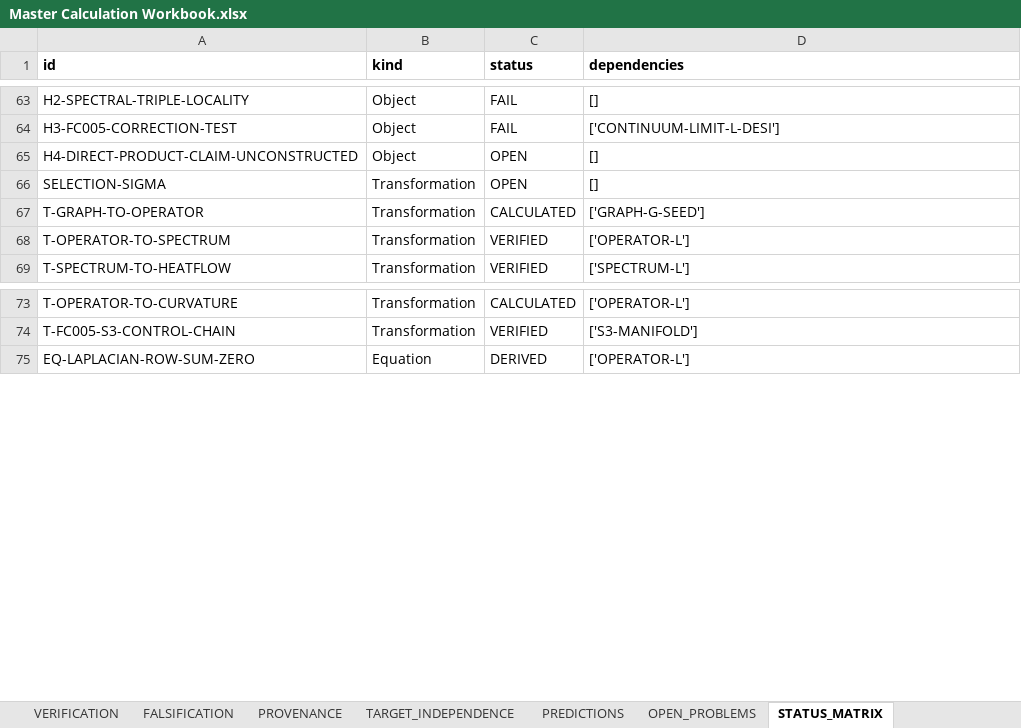
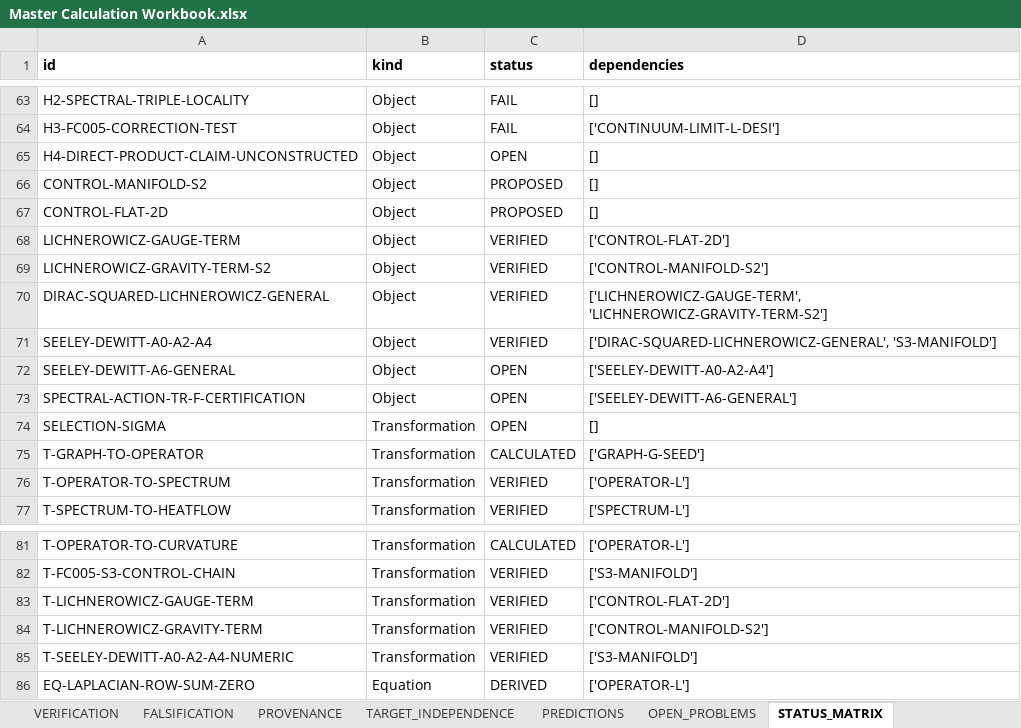
Before and after one commit to BLZIX989/SEIT, an Excel workbook: Master Calculation Workbook.xlsx, sheet STATUS_MATRIX, drawn as a sheet; only a part is shown, gaps mark what is left out; values as stored, in another font and other column widths than the file's, no borders; the diff names each change by its address in the sheet, - before the commit and + after, or states it on an @@ line.

```diff
--- a/Master Calculation Workbook.xlsx (sheet STATUS_MATRIX)
+++ b/Master Calculation Workbook.xlsx (sheet STATUS_MATRIX)
+row 66: CONTROL-MANIFOLD-S2 | Object | PROPOSED | []
+row 67: CONTROL-FLAT-2D | Object | PROPOSED | []
+row 68: LICHNEROWICZ-GAUGE-TERM | Object | VERIFIED | ['CONTROL-FLAT-2D']
+row 69: LICHNEROWICZ-GRAVITY-TERM-S2 | Object | VERIFIED | ['CONTROL-MANIFOLD-S2']
+row 70: DIRAC-SQUARED-LICHNEROWICZ-GENERAL | Object | VERIFIED | ['LICHNEROWICZ-GAUGE-TERM', 'LICHNEROWICZ-GRAVITY-TERM-S2']
+row 71: SEELEY-DEWITT-A0-A2-A4 | Object | VERIFIED | ['DIRAC-SQUARED-LICHNEROWICZ-GENERAL', 'S3-MANIFOLD']
+row 72: SEELEY-DEWITT-A6-GENERAL | Object | OPEN | ['SEELEY-DEWITT-A0-A2-A4']
+row 73: SPECTRAL-ACTION-TR-F-CERTIFICATION | Object | OPEN | ['SEELEY-DEWITT-A6-GENERAL']
+row 83: T-LICHNEROWICZ-GAUGE-TERM | Transformation | VERIFIED | ['CONTROL-FLAT-2D']
+row 84: T-LICHNEROWICZ-GRAVITY-TERM | Transformation | VERIFIED | ['CONTROL-MANIFOLD-S2']
+row 85: T-SEELEY-DEWITT-A0-A2-A4-NUMERIC | Transformation | VERIFIED | ['S3-MANIFOLD']
```
Also changed, not shown: sheet PROVENANCE, sheet OBJECT_REGISTRY, sheet DEPENDENCY_GRAPH, sheet TRANSFORMATION_REGISTRY, sheet PROOFS, sheet CALCULATIONS, 4 more sheets, 25 other files.
